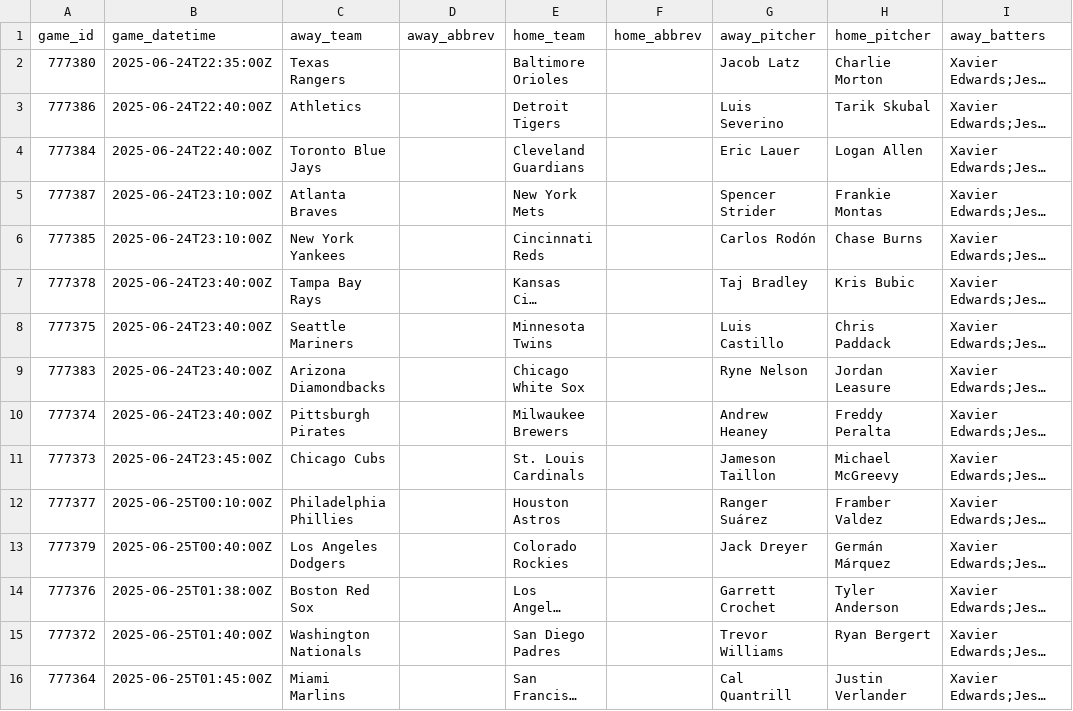
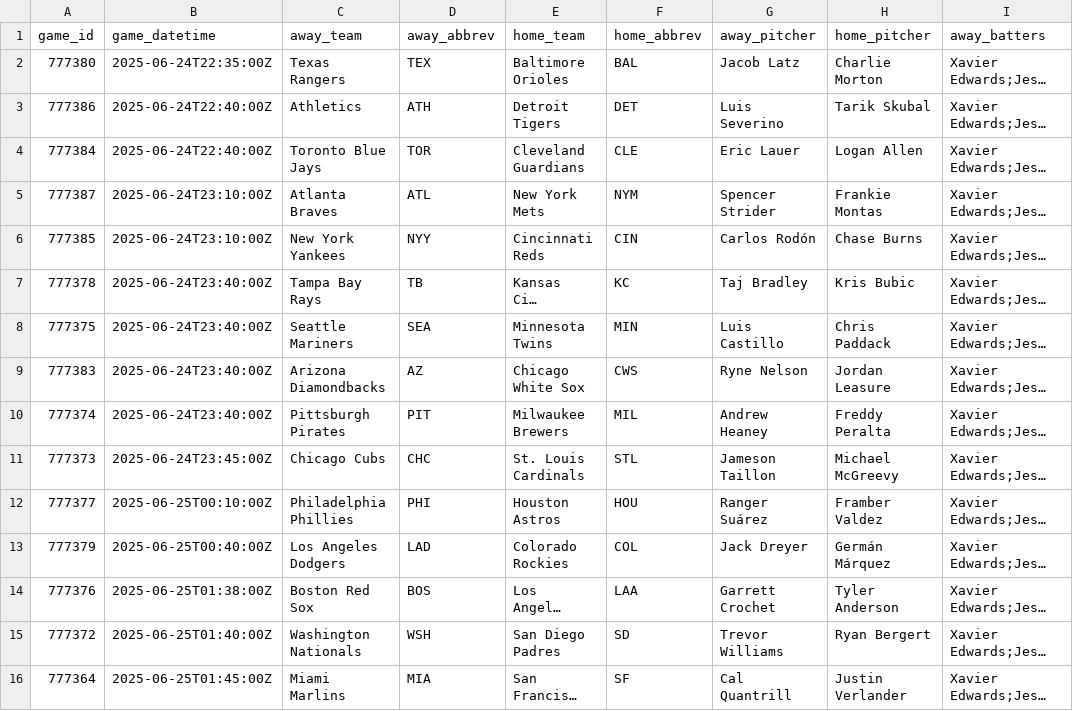
Before and after one commit to Fluidity1337/ai-ml-predictive-models, a CSV file: test_output/mlb_daily_game_summary_20250624.csv, drawn as a sheet; only a part is shown; long unchanged cells end in …; the diff names each change by its address in the sheet, - before the commit and + after, or states it on an @@ line.

```diff
--- a/test_output/mlb_daily_game_summary_20250624.csv
+++ b/test_output/mlb_daily_game_summary_20250624.csv
-D2 (away_abbrev): (empty)
+D2 (away_abbrev): TEX
-F2 (home_abbrev): (empty)
+F2 (home_abbrev): BAL
-D3 (away_abbrev): (empty)
+D3 (away_abbrev): ATH
-F3 (home_abbrev): (empty)
+F3 (home_abbrev): DET
-D4 (away_abbrev): (empty)
+D4 (away_abbrev): TOR
-F4 (home_abbrev): (empty)
+F4 (home_abbrev): CLE
-D5 (away_abbrev): (empty)
+D5 (away_abbrev): ATL
-F5 (home_abbrev): (empty)
+F5 (home_abbrev): NYM
-D6 (away_abbrev): (empty)
+D6 (away_abbrev): NYY
-F6 (home_abbrev): (empty)
+F6 (home_abbrev): CIN
-D7 (away_abbrev): (empty)
+D7 (away_abbrev): TB
-F7 (home_abbrev): (empty)
+F7 (home_abbrev): KC
-D8 (away_abbrev): (empty)
+D8 (away_abbrev): SEA
-F8 (home_abbrev): (empty)
+F8 (home_abbrev): MIN
-D9 (away_abbrev): (empty)
+D9 (away_abbrev): AZ
-F9 (home_abbrev): (empty)
+F9 (home_abbrev): CWS
-D10 (away_abbrev): (empty)
+D10 (away_abbrev): PIT
-F10 (home_abbrev): (empty)
+F10 (home_abbrev): MIL
-D11 (away_abbrev): (empty)
+D11 (away_abbrev): CHC
-F11 (home_abbrev): (empty)
+F11 (home_abbrev): STL
-D12 (away_abbrev): (empty)
+D12 (away_abbrev): PHI
-F12 (home_abbrev): (empty)
+F12 (home_abbrev): HOU
-D13 (away_abbrev): (empty)
+D13 (away_abbrev): LAD
-F13 (home_abbrev): (empty)
+F13 (home_abbrev): COL
-D14 (away_abbrev): (empty)
+D14 (away_abbrev): BOS
-F14 (home_abbrev): (empty)
+F14 (home_abbrev): LAA
-D15 (away_abbrev): (empty)
+D15 (away_abbrev): WSH
-F15 (home_abbrev): (empty)
+F15 (home_abbrev): SD
-D16 (away_abbrev): (empty)
+D16 (away_abbrev): MIA
-F16 (home_abbrev): (empty)
+F16 (home_abbrev): SF
```
Also changed, not shown: test_output/mlb_combined_stats_20250624.csv, 11 other files.
